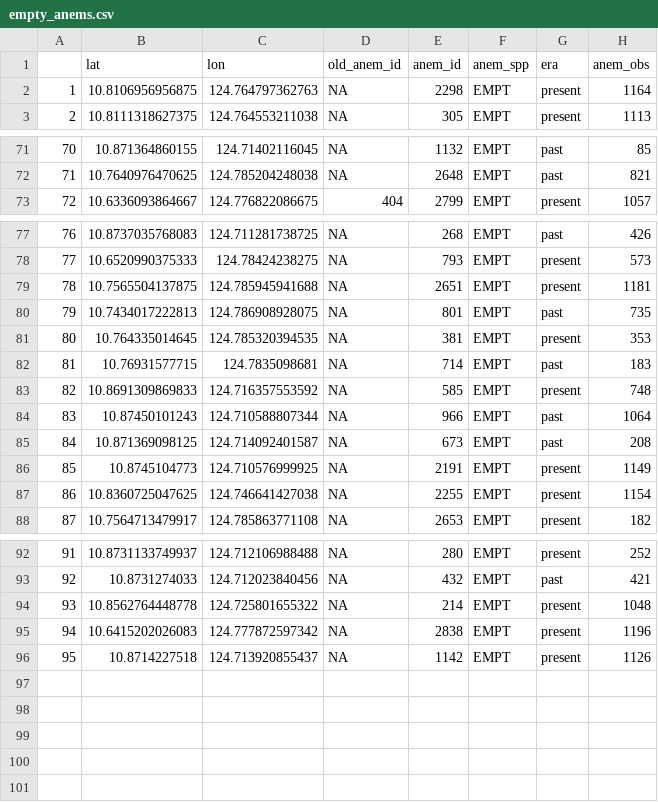
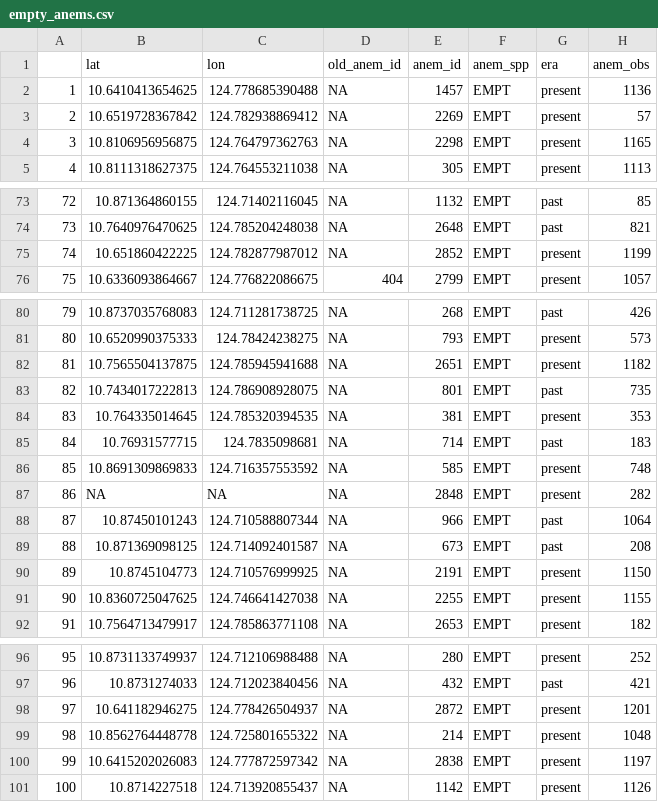
Before and after one commit to pinskylab/Phils_GIS_R, a CSV file: data/Anems/empty_anems.csv, drawn as a sheet; only a part is shown, gaps mark what is left out; addresses are those after the commit; the diff covers the shown part only; the diff names each change by its address in the sheet, - before the commit and + after, or states it on an @@ line.

```diff
--- a/data/Anems/empty_anems.csv
+++ b/data/Anems/empty_anems.csv
+row 2: 1 | 10.6410413654625 | 124.778685390488 | NA | 1457 | EMPT | present | 1136
+row 3: 2 | 10.6519728367842 | 124.782938869412 | NA | 2269 | EMPT | present | 57
@@ column A renumbered from row 4 down @@
-H4 (anem_obs): 1164
+H4 (anem_obs): 1165
+row 75: 74 | 10.651860422225 | 124.782877987012 | NA | 2852 | EMPT | present | 1199
-H82 (anem_obs): 1181
+H82 (anem_obs): 1182
+row 87: 86 | NA | NA | NA | 2848 | EMPT | present | 282
-H90 (anem_obs): 1149
+H90 (anem_obs): 1150
-H91 (anem_obs): 1154
+H91 (anem_obs): 1155
+row 98: 97 | 10.641182946275 | 124.778426504937 | NA | 2872 | EMPT | present | 1201
-H100 (anem_obs): 1196
+H100 (anem_obs): 1197
```
Also changed, not shown: 4 edited cells elsewhere in this file, data/Anems/current_anems.csv, data/Anems/past_anems.csv, 31 other files.
